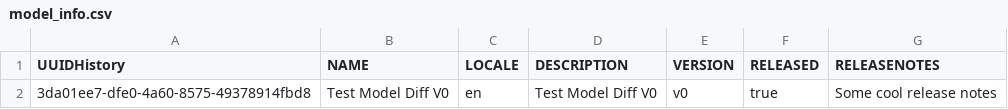
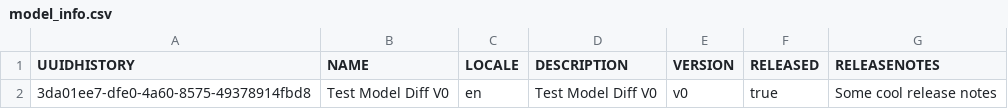
Before and after one commit to tabiya-tech/taxonomy-model-application, a CSV file: backend/src/scripts/modelDiff/_test_data_/given/v0/model_info.csv, drawn as a sheet.

Commit message:
fix(backend/frontend): use "UUIDHISTORY" in uppercase when creating a BaseModel in model_info.csv

```diff
--- a/backend/src/scripts/modelDiff/_test_data_/given/v0/model_info.csv
+++ b/backend/src/scripts/modelDiff/_test_data_/given/v0/model_info.csv
@@ -1,2 +1,2 @@
-"UUIDHistory","NAME","LOCALE","DESCRIPTION","VERSION","RELEASED","RELEASENOTES"
+"UUIDHISTORY","NAME","LOCALE","DESCRIPTION","VERSION","RELEASED","RELEASENOTES"
 "3da01ee7-dfe0-4a60-8575-49378914fbd8","Test Model Diff V0","en","Test Model Diff V0","v0","true","Some cool release notes"
```
Also changed, not shown: backend/src/scripts/modelDiff/_test_data_/given/v1/model_info.csv, backend/src/scripts/modelDiff/_test_data_/given/v2/model_info.csv, 3 other files.
